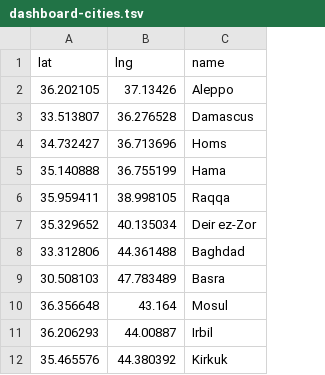
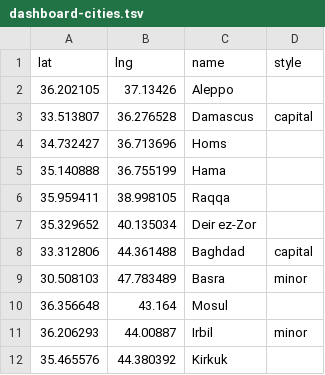
Before and after one commit to guardian/syria, a TSV file: data-in/dashboard-cities.tsv, drawn as a sheet; the diff names each change by its address in the sheet, - before the commit and + after, or states it on an @@ line.

```diff
--- a/data-in/dashboard-cities.tsv
+++ b/data-in/dashboard-cities.tsv
+column D (style), rows 3-11: capital |  |  |  |  | capital | minor |  | minor
```
Also changed, not shown: 3 other files.
